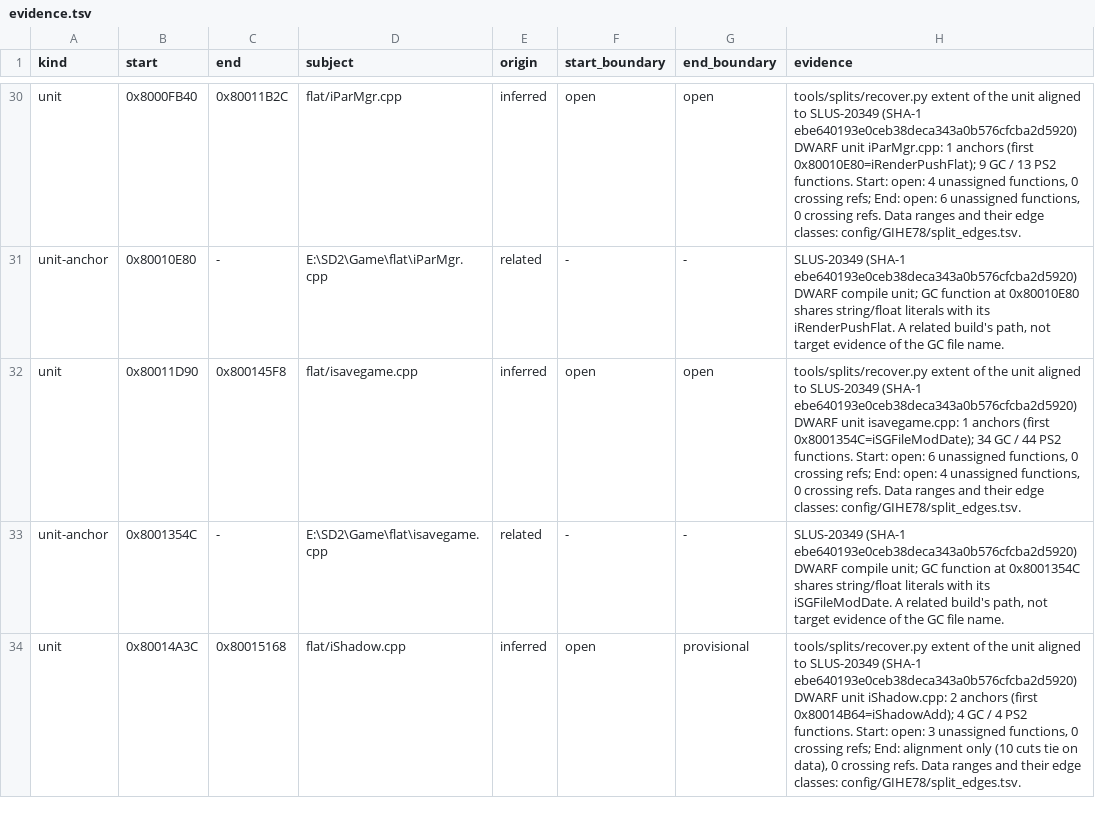
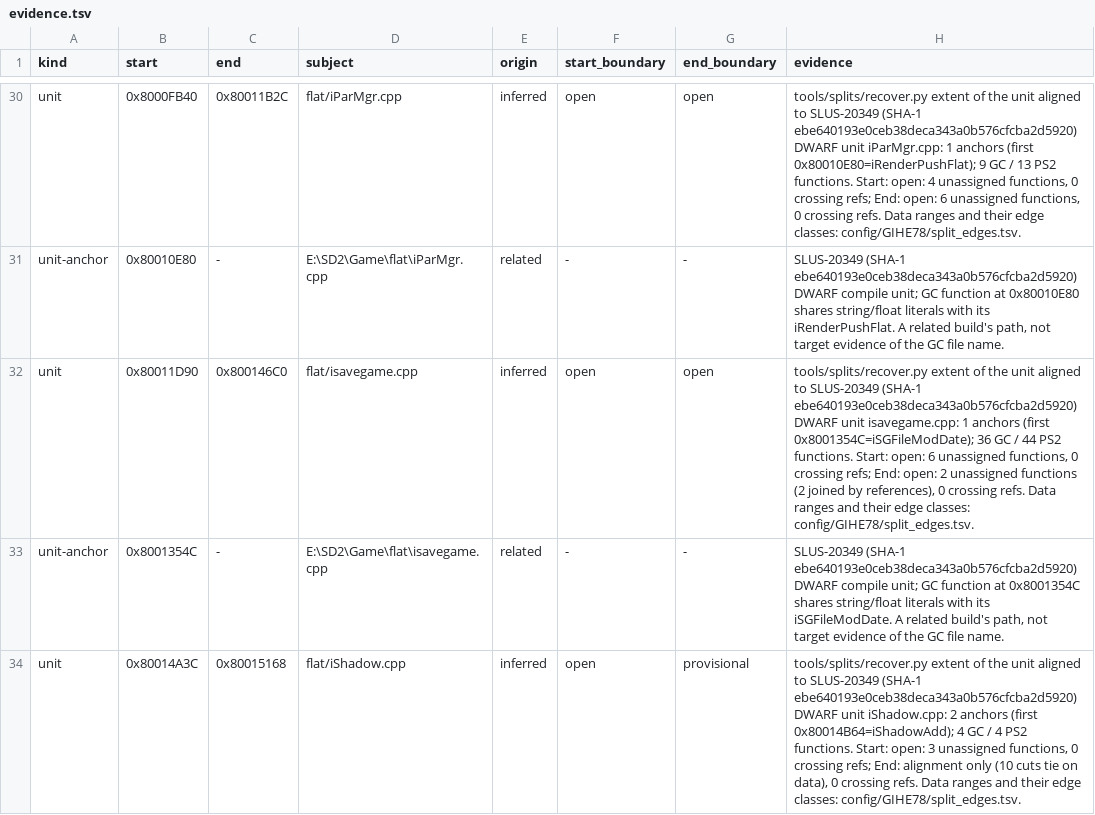
Before and after one commit to mitsevox/n100f, a TSV file: config/GIHE78/evidence.tsv, drawn as a sheet; only a part is shown, gaps mark what is left out; the diff covers the shown part only.

```diff
--- a/config/GIHE78/evidence.tsv
+++ b/config/GIHE78/evidence.tsv
@@ -31,3 +31,3 @@ unit	0x8000FB40	0x80011B2C	flat/iParMgr.cpp	inferred	open	open	tools/splits/reco
 unit-anchor	0x80010E80	-	E:\SD2\Game\flat\iParMgr.cpp	related	-	-	SLUS-20349 (SHA-1 ebe640193e0ceb38deca343a0b576cfcba2d5920) DWARF compile unit; GC function at 0x80010E80 shares string/float literals with its iRenderPushFlat. A related build's path, not target evidence of the GC file name.
-unit	0x80011D90	0x800145F8	flat/isavegame.cpp	inferred	open	open	tools/splits/recover.py extent of the unit aligned to SLUS-20349 (SHA-1 ebe640193e0ceb38deca343a0b576cfcba2d5920) DWARF unit isavegame.cpp: 1 anchors (first 0x8001354C=iSGFileModDate); 34 GC / 44 PS2 functions. Start: open: 6 unassigned functions, 0 crossing refs; End: open: 4 unassigned functions, 0 crossing refs. Data ranges and their edge classes: config/GIHE78/split_edges.tsv.
+unit	0x80011D90	0x800146C0	flat/isavegame.cpp	inferred	open	open	tools/splits/recover.py extent of the unit aligned to SLUS-20349 (SHA-1 ebe640193e0ceb38deca343a0b576cfcba2d5920) DWARF unit isavegame.cpp: 1 anchors (first 0x8001354C=iSGFileModDate); 36 GC / 44 PS2 functions. Start: open: 6 unassigned functions, 0 crossing refs; End: open: 2 unassigned functions (2 joined by references), 0 crossing refs. Data ranges and their edge classes: config/GIHE78/split_edges.tsv.
 unit-anchor	0x8001354C	-	E:\SD2\Game\flat\isavegame.cpp	related	-	-	SLUS-20349 (SHA-1 ebe640193e0ceb38deca343a0b576cfcba2d5920) DWARF compile unit; GC function at 0x8001354C shares string/float literals with its iSGFileModDate. A related build's path, not target evidence of the GC file name.
```
Also changed, not shown: 2 added rows and 20 edited cells elsewhere in this file, config/GIHE78/split_edges.tsv, config/GIHE78/split_units.tsv, 3 other files.
